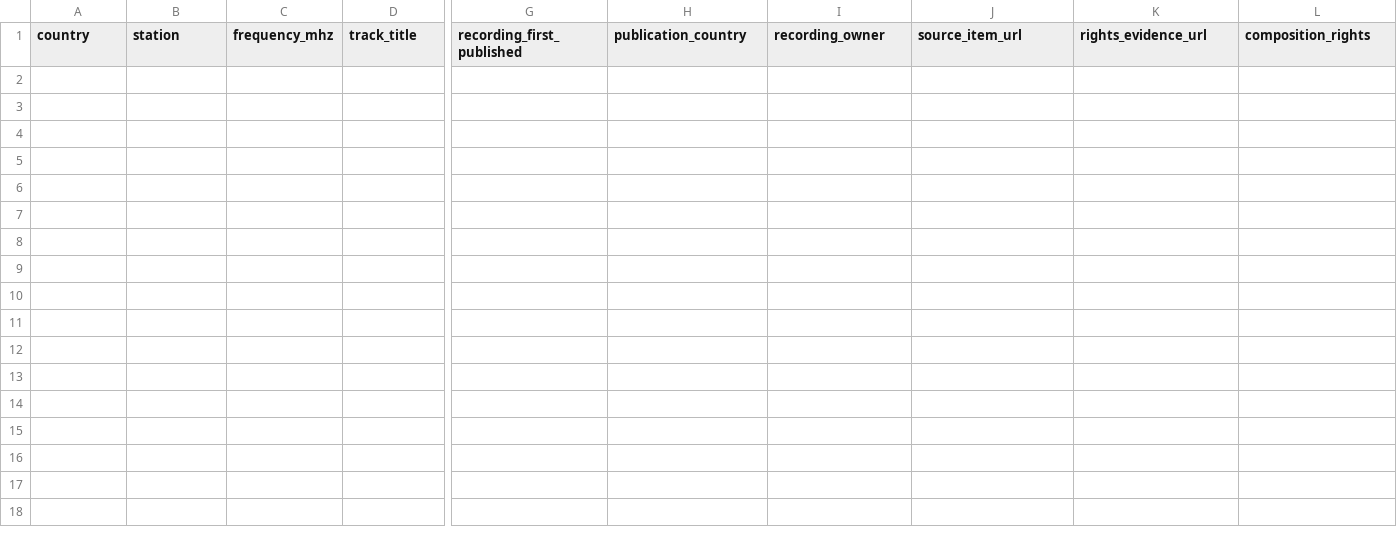
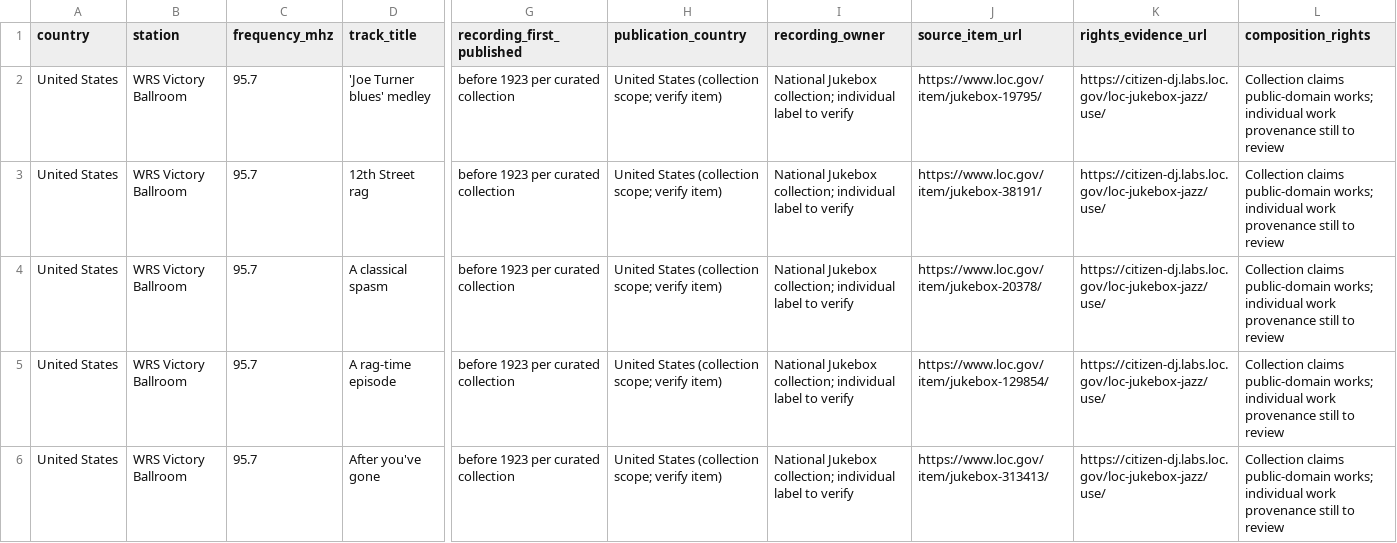
Before and after one commit to mrramborex/hoi4-war-room-dev, a CSV file: music/track-candidates.csv, drawn as a sheet; only a part is shown, gaps mark what is left out; rows hold the shown columns only; the diff names each change by its address in the sheet, - before the commit and + after, or states it on an @@ line.

Commit message:
Phase 23C.2: seed first five US jazz recording candidates and rights evidence links

```diff
--- a/music/track-candidates.csv
+++ b/music/track-candidates.csv
+row 2: United States | WRS Victory Ballroom | 95.7 | 'Joe Turner blues' medley | before 1923 per curated collection | United States (collection scope; verify item) | National Jukebox collection; individual label to verify | https://www.loc.gov/item/jukebox-19795/ | https://citizen-dj.labs.loc.gov/loc-jukebox-jazz/use/ | Collection claims public-domain works; individual work provenance still to review
+row 3: United States | WRS Victory Ballroom | 95.7 | 12th Street rag | before 1923 per curated collection | United States (collection scope; verify item) | National Jukebox collection; individual label to verify | https://www.loc.gov/item/jukebox-38191/ | https://citizen-dj.labs.loc.gov/loc-jukebox-jazz/use/ | Collection claims public-domain works; individual work provenance still to review
+row 4: United States | WRS Victory Ballroom | 95.7 | A classical spasm | before 1923 per curated collection | United States (collection scope; verify item) | National Jukebox collection; individual label to verify | https://www.loc.gov/item/jukebox-20378/ | https://citizen-dj.labs.loc.gov/loc-jukebox-jazz/use/ | Collection claims public-domain works; individual work provenance still to review
+row 5: United States | WRS Victory Ballroom | 95.7 | A rag-time episode | before 1923 per curated collection | United States (collection scope; verify item) | National Jukebox collection; individual label to verify | https://www.loc.gov/item/jukebox-129854/ | https://citizen-dj.labs.loc.gov/loc-jukebox-jazz/use/ | Collection claims public-domain works; individual work provenance still to review
+row 6: United States | WRS Victory Ballroom | 95.7 | After you've gone | before 1923 per curated collection | United States (collection scope; verify item) | National Jukebox collection; individual label to verify | https://www.loc.gov/item/jukebox-313413/ | https://citizen-dj.labs.loc.gov/loc-jukebox-jazz/use/ | Collection claims public-domain works; individual work provenance still to review
```
